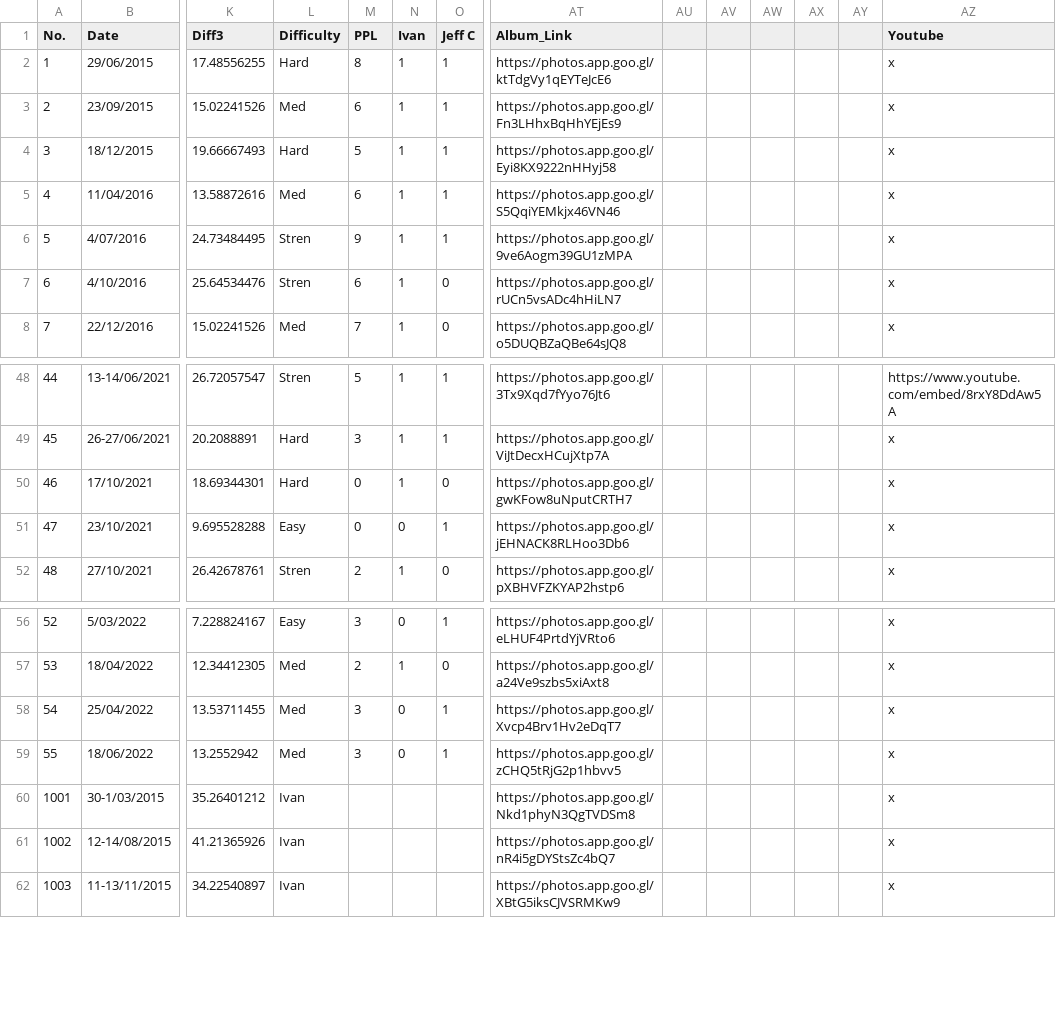
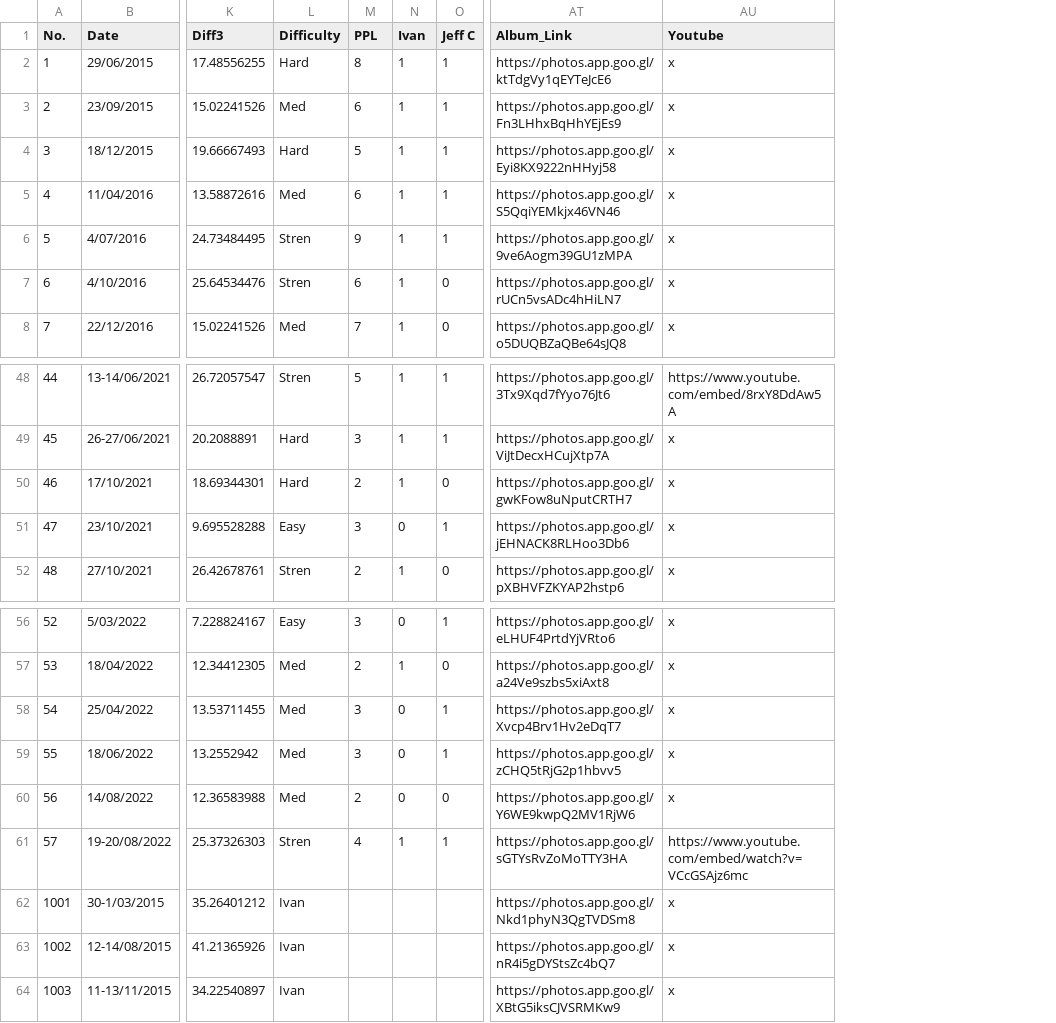
Before and after one commit to kyubincho/kyubincho.github.io, a CSV file: Hike Website/hikedata.csv, drawn as a sheet; only a part is shown, gaps mark what is left out; removed rows and columns are numbered as before the commit, all else as after; rows hold the shown columns only; the diff names each change by its address in the sheet, - before the commit and + after, or states it on an @@ line.

```diff
--- a/Hike Website/hikedata.csv
+++ b/Hike Website/hikedata.csv
-column AU, empty
-column AV, empty
-column AW, empty
-column AX, empty
-column AY, empty
-M50 (PPL): 0
+M50 (PPL): 2
-M51 (PPL): 0
+M51 (PPL): 3
+row 60: 56 | 14/08/2022 | 12.36583988 | Med | 2 | 0 | 0 | https://photos.app.goo.gl/Y6WE9kwpQ2MV1RjW6 | x
+row 61: 57 | 19-20/08/2022 | 25.37326303 | Stren | 4 | 1 | 1 | https://photos.app.goo.gl/sGTYsRvZoMoTTY3HA | https://www.youtube.com/embed/watch?v=VCcGSAjz6mc
```
Also changed, not shown: 3 other files.
